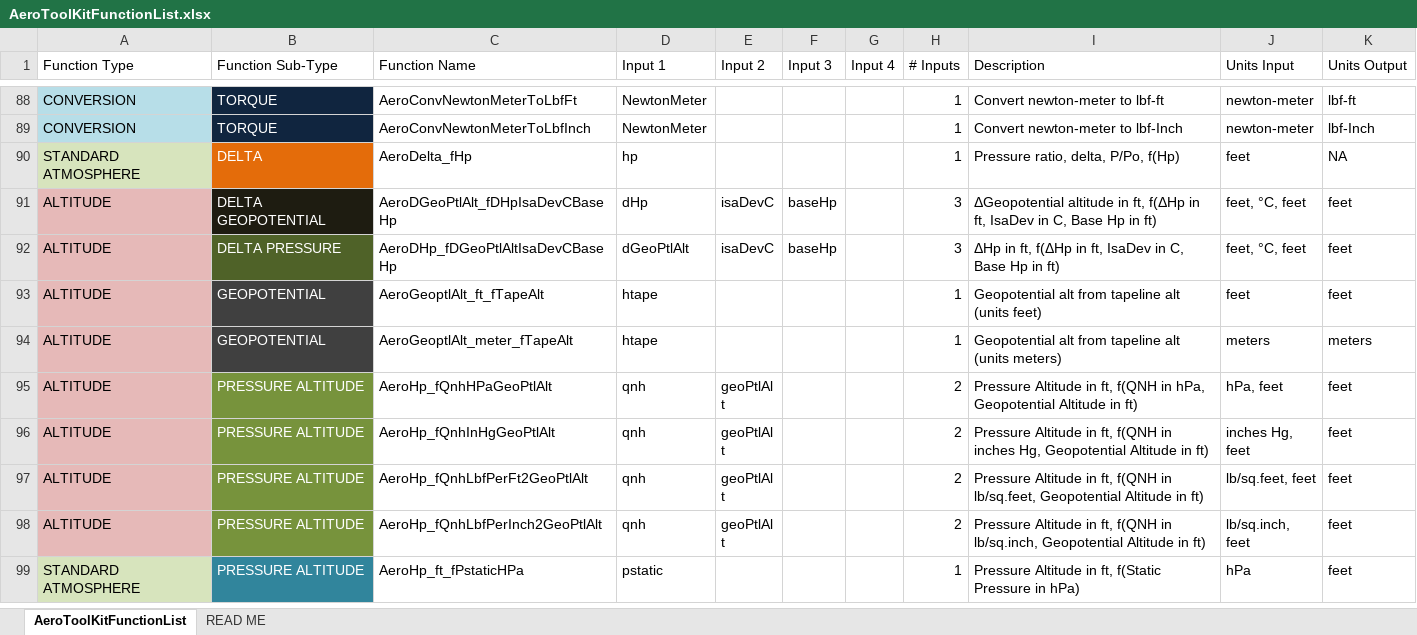
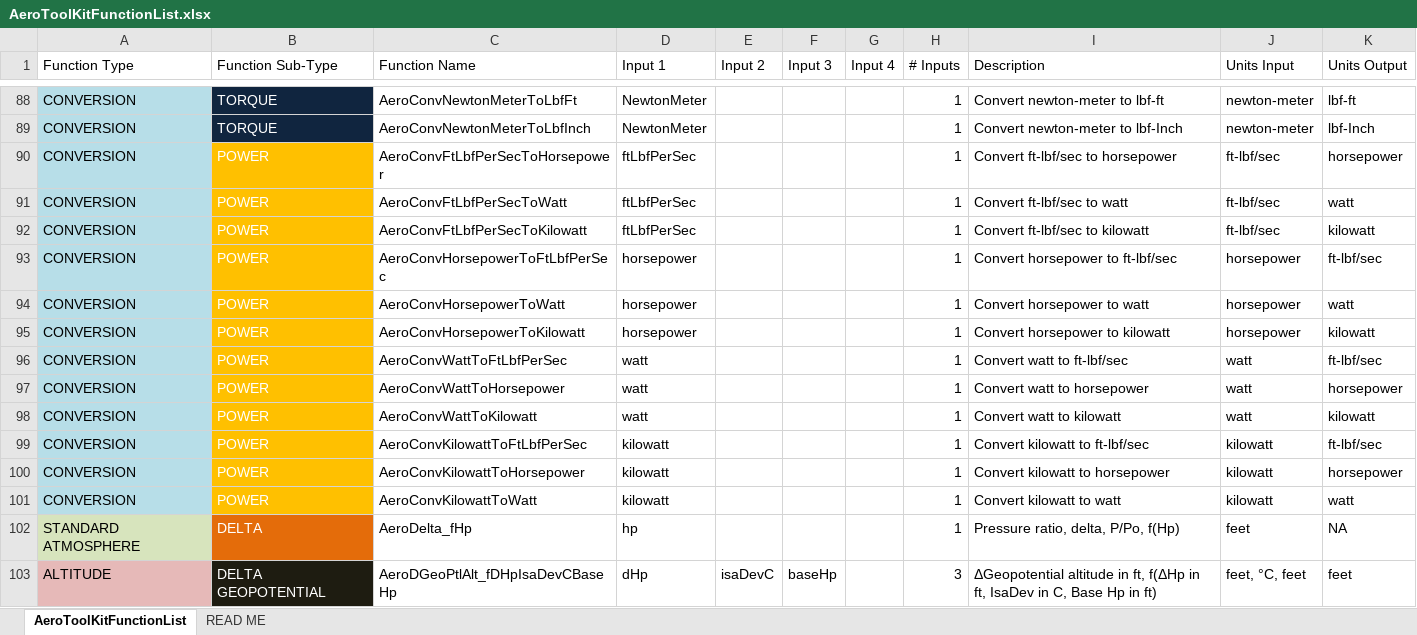
Before and after one commit to GalaxyHobo/AeroToolKitAddIn, an Excel workbook: Reference/AeroToolKitFunctionList.xlsx, sheet AeroToolKitFunctionList, drawn as a sheet; only a part is shown, gaps mark what is left out; the shorter side is filled out with more unchanged rows; values as stored, in another font and other column widths than the file's, no borders; the diff names each change by its address in the sheet, - before the commit and + after, or states it on an @@ line.

Commit message:
feat: add power unit conversion functions
Add power unit conversion functions for ft-lbf/sec, horsepower, watts and kilowatts.

```diff
--- a/Reference/AeroToolKitFunctionList.xlsx (sheet AeroToolKitFunctionList)
+++ b/Reference/AeroToolKitFunctionList.xlsx (sheet AeroToolKitFunctionList)
+row 90: CONVERSION | POWER | AeroConvFtLbfPerSecToHorsepower | ftLbfPerSec |  |  |  | 1 | Convert ft-lbf/sec to horsepower | ft-lbf/sec | horsepower
+row 91: CONVERSION | POWER | AeroConvFtLbfPerSecToWatt | ftLbfPerSec |  |  |  | 1 | Convert ft-lbf/sec to watt | ft-lbf/sec | watt
+row 92: CONVERSION | POWER | AeroConvFtLbfPerSecToKilowatt | ftLbfPerSec |  |  |  | 1 | Convert ft-lbf/sec to kilowatt | ft-lbf/sec | kilowatt
+row 93: CONVERSION | POWER | AeroConvHorsepowerToFtLbfPerSec | horsepower |  |  |  | 1 | Convert horsepower to ft-lbf/sec | horsepower | ft-lbf/sec
+row 94: CONVERSION | POWER | AeroConvHorsepowerToWatt | horsepower |  |  |  | 1 | Convert horsepower to watt | horsepower | watt
+row 95: CONVERSION | POWER | AeroConvHorsepowerToKilowatt | horsepower |  |  |  | 1 | Convert horsepower to kilowatt | horsepower | kilowatt
+row 96: CONVERSION | POWER | AeroConvWattToFtLbfPerSec | watt |  |  |  | 1 | Convert watt to ft-lbf/sec | watt | ft-lbf/sec
+row 97: CONVERSION | POWER | AeroConvWattToHorsepower | watt |  |  |  | 1 | Convert watt to horsepower | watt | horsepower
+row 98: CONVERSION | POWER | AeroConvWattToKilowatt | watt |  |  |  | 1 | Convert watt to kilowatt | watt | kilowatt
+row 99: CONVERSION | POWER | AeroConvKilowattToFtLbfPerSec | kilowatt |  |  |  | 1 | Convert kilowatt to ft-lbf/sec | kilowatt | ft-lbf/sec
+row 100: CONVERSION | POWER | AeroConvKilowattToHorsepower | kilowatt |  |  |  | 1 | Convert kilowatt to horsepower | kilowatt | horsepower
+row 101: CONVERSION | POWER | AeroConvKilowattToWatt | kilowatt |  |  |  | 1 | Convert kilowatt to watt | kilowatt | watt
```
Also changed, not shown: 4 other files.
